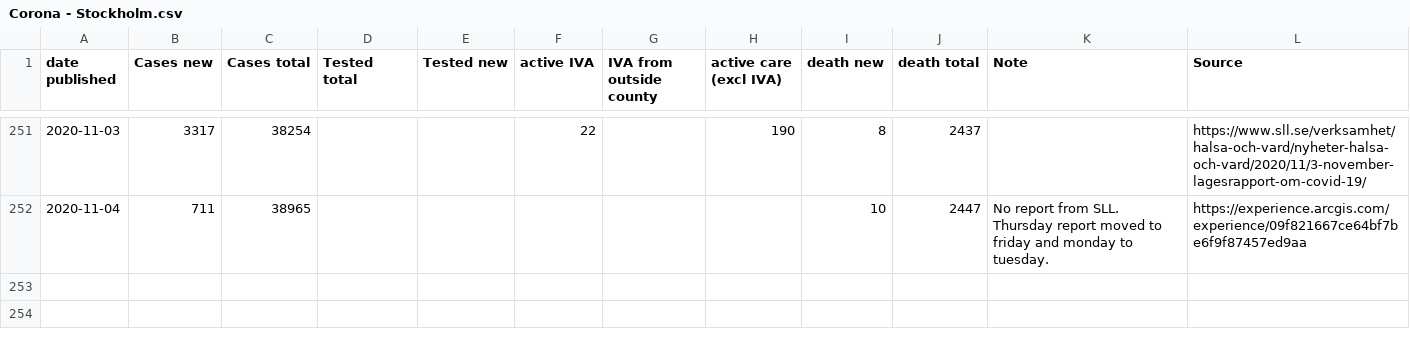
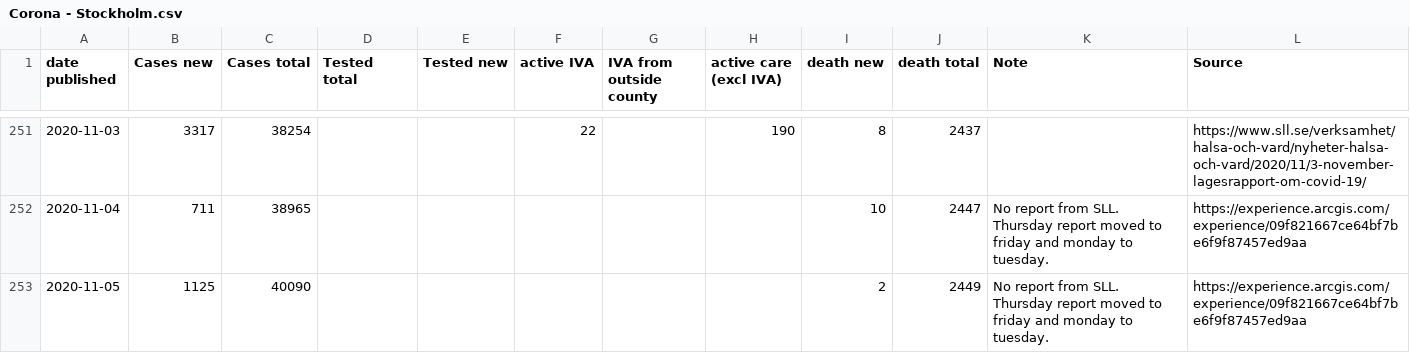
Before and after one commit to mrunesson/covid-19, a CSV file: Corona - Stockholm.csv, drawn as a sheet; only a part is shown, gaps mark what is left out.

```diff
--- a/Corona - Stockholm.csv
+++ b/Corona - Stockholm.csv
@@ -252 +252,2 @@ date published,Cases new,Cases total,Tested total,Tested new,active IVA,IVA from
 2020-11-04,711,38965,,,,,,10,2447,No report from SLL. Thursday report moved to friday and monday to tuesday.,https://experience.arcgis.com/experience/09f821667ce64bf7be6f9f87457ed9aa
+2020-11-05,1125,40090,,,,,,2,2449,No report from SLL. Thursday report moved to friday and monday to tuesday.,https://experience.arcgis.com/experience/09f821667ce64bf7be6f9f87457ed9aa
```
Also changed, not shown: Corona - Stockholm weekly.csv.
